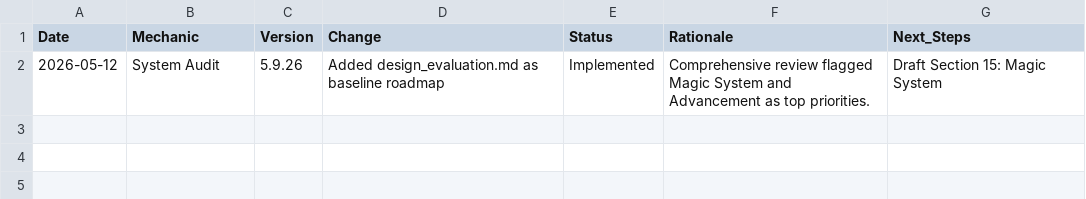
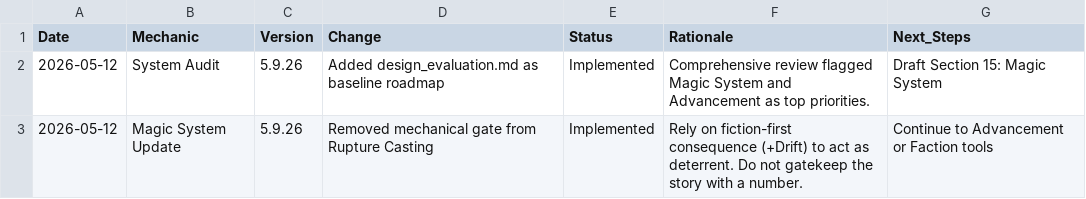
Before and after one commit to DHCross/Terminus_RPG, a CSV file: docs/game-design/design_log.csv, drawn as a sheet; the diff names each change by its address in the sheet, - before the commit and + after, or states it on an @@ line.

```diff
--- a/docs/game-design/design_log.csv
+++ b/docs/game-design/design_log.csv
+row 3: 2026-05-12 | Magic System Update | 5.9.26 | Removed mechanical gate from Rupture Casting | Implemented | Rely on fiction-first consequence (+Drift) to act as deterrent. Do not gatekeep the story with a number. | Continue to Advancement or Faction tools
```
Also changed, not shown: 21 other files.
